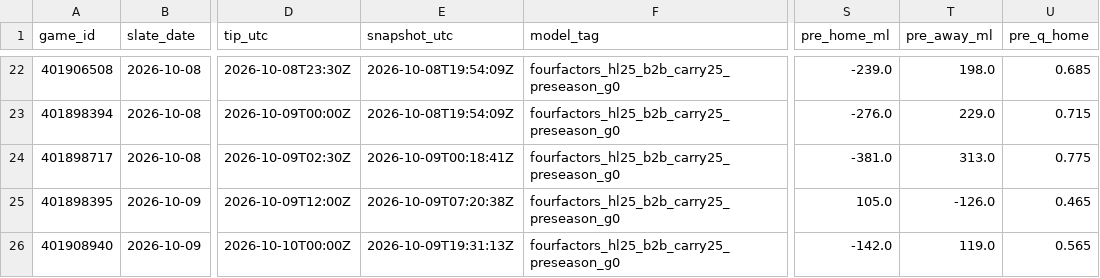
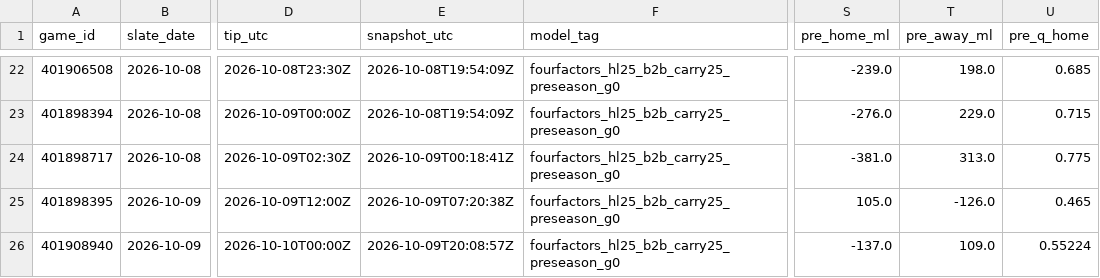
Before and after one commit to Dave356w/nba-matchups, a CSV file: data/nba_preseason.csv, drawn as a sheet; only a part is shown, gaps mark what is left out; the diff names each change by its address in the sheet, - before the commit and + after, or states it on an @@ line.

```diff
--- a/data/nba_preseason.csv
+++ b/data/nba_preseason.csv
-E26 (snapshot_utc): 2026-10-09T19:31:13Z
+E26 (snapshot_utc): 2026-10-09T20:08:57Z
-S26 (pre_home_ml): -142.0
+S26 (pre_home_ml): -137.0
-T26 (pre_away_ml): 119.0
+T26 (pre_away_ml): 109.0
-U26 (pre_q_home): 0.565
+U26 (pre_q_home): 0.55224
```
Also changed, not shown: 1 other file.
